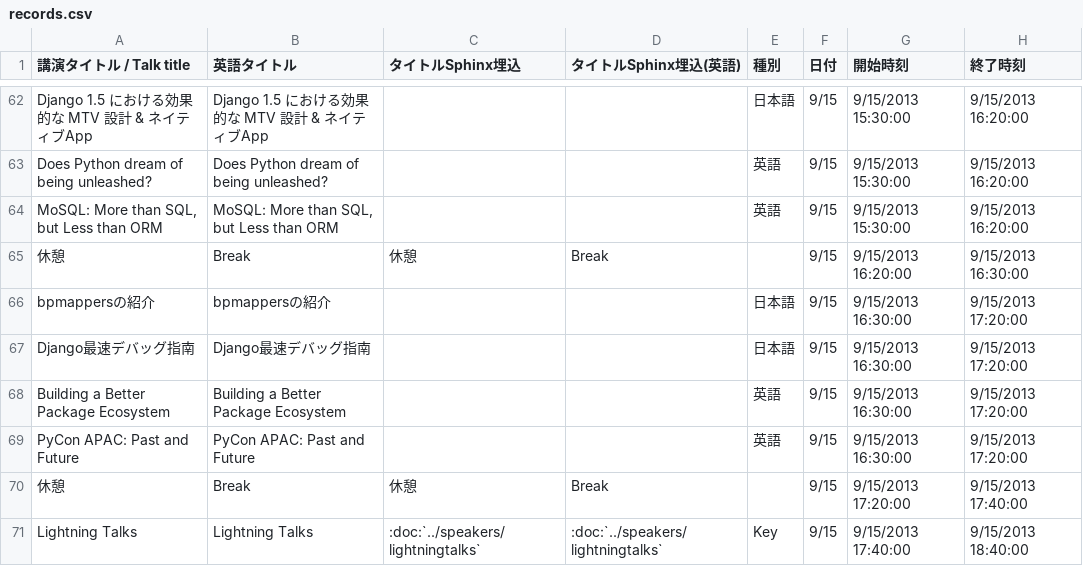
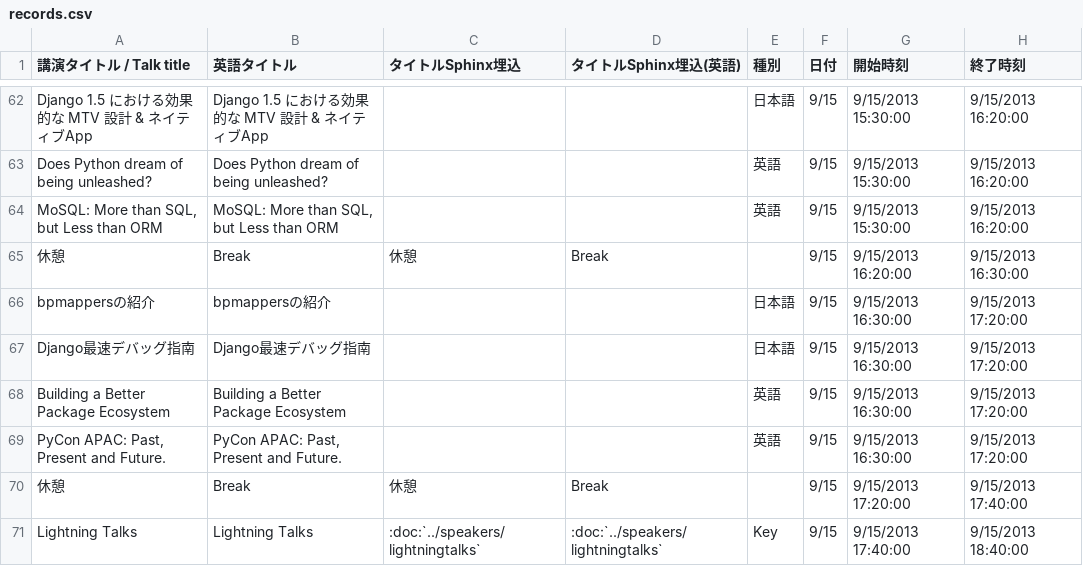
Before and after one commit to pyconjp/apac-2013.pycon.jp, a CSV file: convert/timetable/records.csv, drawn as a sheet; only a part is shown, gaps mark what is left out; the diff names each change by its address in the sheet, - before the commit and + after, or states it on an @@ line.

Commit message:
update talk title

```diff
--- a/convert/timetable/records.csv
+++ b/convert/timetable/records.csv
-A69 (講演タイトル / Talk title): PyCon APAC: Past and Future
+A69 (講演タイトル / Talk title): PyCon APAC: Past, Present and Future.
-B69 (英語タイトル): PyCon APAC: Past and Future
+B69 (英語タイトル): PyCon APAC: Past, Present and Future.
```
Also changed, not shown: 3 other files.
